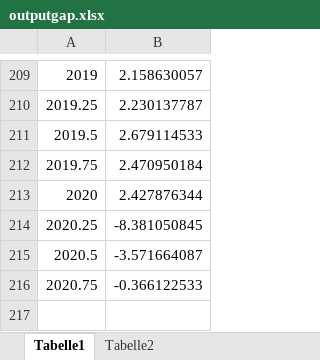
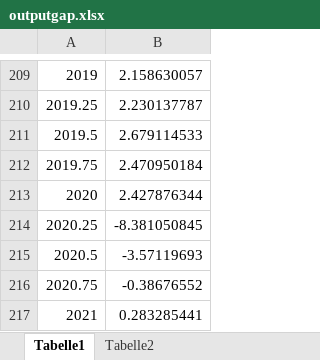
Before and after one commit to outputgapnow/outputgapnow.github.io, an Excel workbook: outputgap.xlsx, sheet Tabelle1, drawn as a sheet; only a part is shown, gaps mark what is left out; values as stored, in another font and other column widths than the file's, no borders; the diff names each change by its address in the sheet, - before the commit and + after, or states it on an @@ line.

Commit message:
changes_feb5b

```diff
--- a/outputgap.xlsx (sheet Tabelle1)
+++ b/outputgap.xlsx (sheet Tabelle1)
-B215: -3.571664087
+B215: -3.57119693
-B216: -0.366122533
+B216: -0.38676552
+row 217: 2021 | 0.283285441
```
